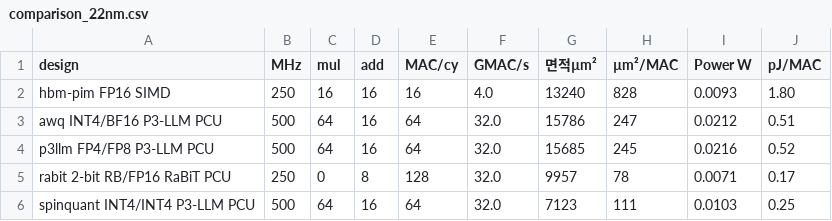
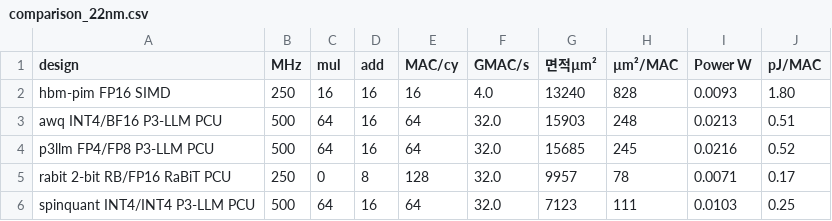
Before and after one commit to purejomo/DATE_RTL, a CSV file: results/comparison_22nm.csv, drawn as a sheet.

```diff
--- a/results/comparison_22nm.csv
+++ b/results/comparison_22nm.csv
@@ -2,3 +2,3 @@ design,MHz,mul,add,MAC/cy,GMAC/s,면적µm²,µm²/MAC,Power W,pJ/MAC
 hbm-pim FP16 SIMD,250,16,16,16,4.0,13240,828,0.0093,1.80
-awq INT4/BF16 P3-LLM PCU,500,64,16,64,32.0,15786,247,0.0212,0.51
+awq INT4/BF16 P3-LLM PCU,500,64,16,64,32.0,15903,248,0.0213,0.51
 p3llm FP4/FP8 P3-LLM PCU,500,64,16,64,32.0,15685,245,0.0216,0.52
```
Also changed, not shown: 11 other files.
